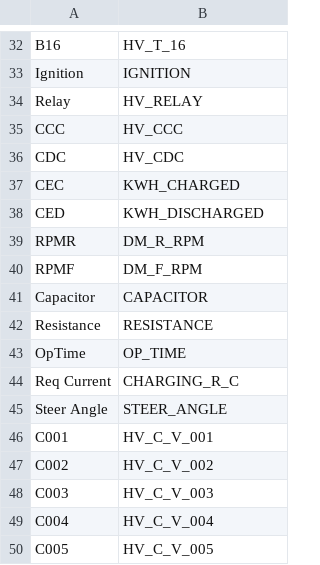
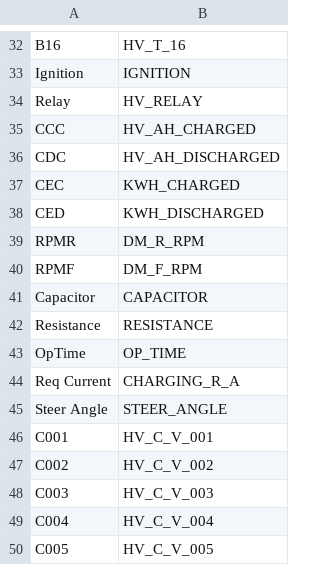
Before and after one commit to meatpiHQ/wican-fw, a CSV file: .vehicle_profiles/from_torque/params.csv, drawn as a sheet; only a part is shown, gaps mark what is left out.

```diff
--- a/.vehicle_profiles/from_torque/params.csv
+++ b/.vehicle_profiles/from_torque/params.csv
@@ -34,4 +34,4 @@ Ignition,IGNITION
 Relay,HV_RELAY
-CCC,HV_CCC
-CDC,HV_CDC
+CCC,HV_AH_CHARGED
+CDC,HV_AH_DISCHARGED
 CEC,KWH_CHARGED
@@ -43,3 +43,3 @@ Resistance,RESISTANCE
 OpTime,OP_TIME
-Req Current,CHARGING_R_C
+Req Current,CHARGING_R_A
 Steer Angle,STEER_ANGLE
```
Also changed, not shown: 4 other files.
